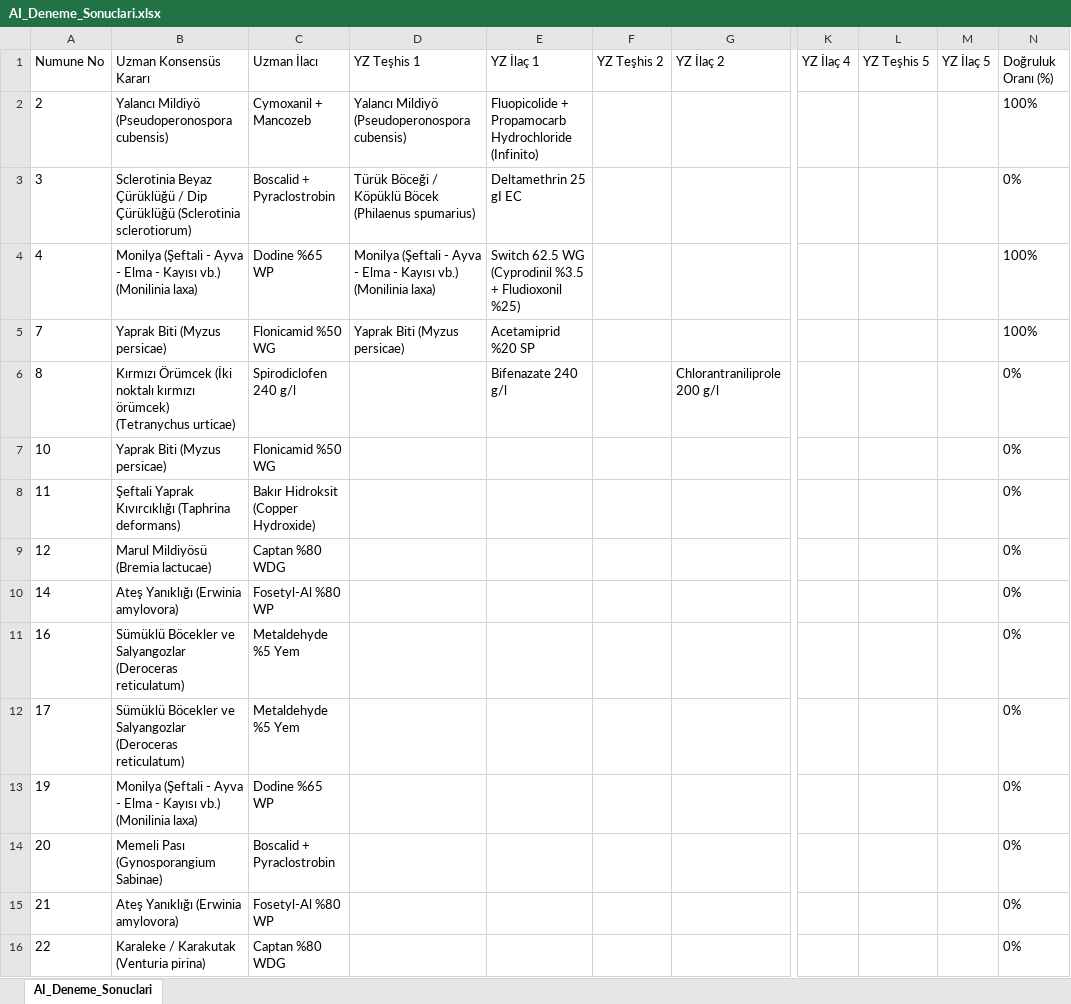
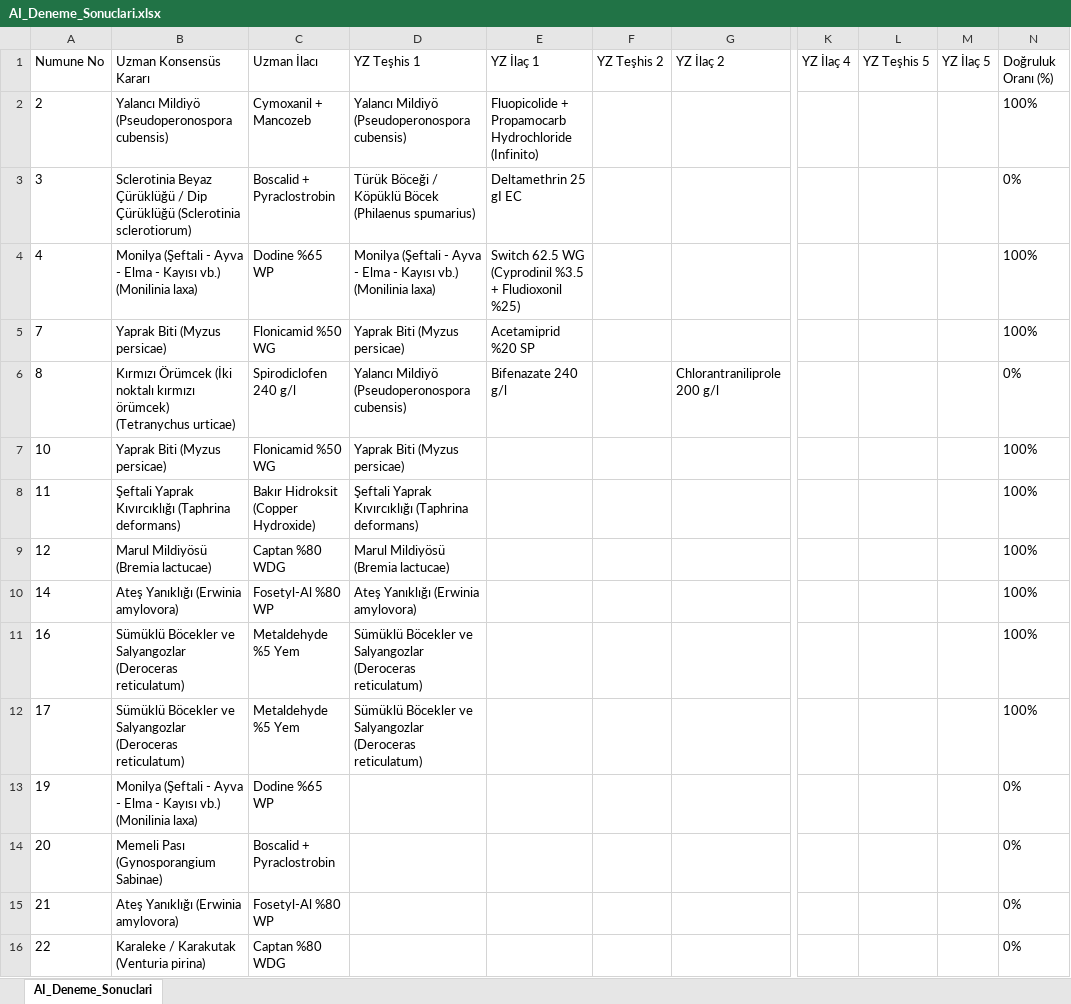
Before and after one commit to sefkaysoft/agromapai, an Excel workbook: AI_Deneme_Sonuclari.xlsx, sheet AI_Deneme_Sonuclari, drawn as a sheet; only a part is shown, gaps mark what is left out; values as stored, in another font and other column widths than the file's, no borders; the diff names each change by its address in the sheet, - before the commit and + after, or states it on an @@ line.

Commit message:
AgroMap AI: Son YZ deneme sonuçları manuel olarak kaydedildi

```diff
--- a/AI_Deneme_Sonuclari.xlsx (sheet AI_Deneme_Sonuclari)
+++ b/AI_Deneme_Sonuclari.xlsx (sheet AI_Deneme_Sonuclari)
-D6 (YZ Teşhis 1): (empty)
+D6 (YZ Teşhis 1): Yalancı Mildiyö (Pseudoperonospora cubensis)
-D7 (YZ Teşhis 1): (empty)
+D7 (YZ Teşhis 1): Yaprak Biti (Myzus persicae)
-N7:N12 (Doğruluk Oranı (%)): 0%
+N7:N12 (Doğruluk Oranı (%)): 100%
-D8 (YZ Teşhis 1): (empty)
+D8 (YZ Teşhis 1): Şeftali Yaprak Kıvırcıklığı (Taphrina deformans)
-D9 (YZ Teşhis 1): (empty)
+D9 (YZ Teşhis 1): Marul Mildiyösü (Bremia lactucae)
-D10 (YZ Teşhis 1): (empty)
+D10 (YZ Teşhis 1): Ateş Yanıklığı (Erwinia amylovora)
-D11:D12 (YZ Teşhis 1): (empty)
+D11:D12 (YZ Teşhis 1): Sümüklü Böcekler ve Salyangozlar (Deroceras reticulatum)
```
